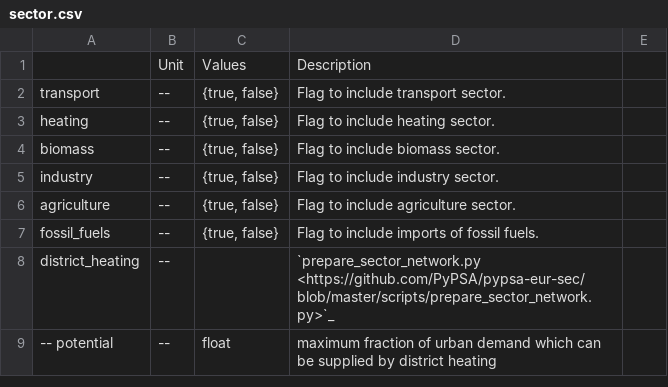
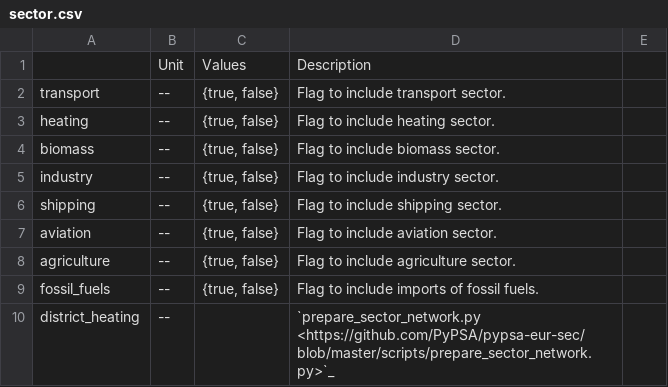
Before and after one commit to AGGM-AG/pypsa-at, a CSV file: doc/configtables/sector.csv, drawn as a sheet; only a part is shown; the shorter side is filled out with more unchanged rows.

Commit message:
Move shipping & aviation sector into separate function and config (#1607)
* Move shipping sector into separate function and config

* Move aviation sector into separate function and config

* fix: remove shipping demand file from add_industry

```diff
--- a/doc/configtables/sector.csv
+++ b/doc/configtables/sector.csv
@@ -5,2 +5,4 @@ biomass,--,"{true, false}",Flag to include biomass sector.
 industry,--,"{true, false}",Flag to include industry sector.
+shipping,--,"{true, false}",Flag to include shipping sector.
+aviation,--,"{true, false}",Flag to include aviation sector.
 agriculture,--,"{true, false}",Flag to include agriculture sector.
```
Also changed, not shown: 3 other files.
